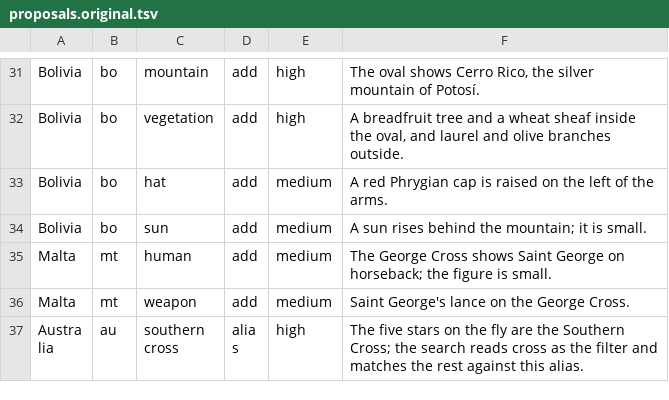
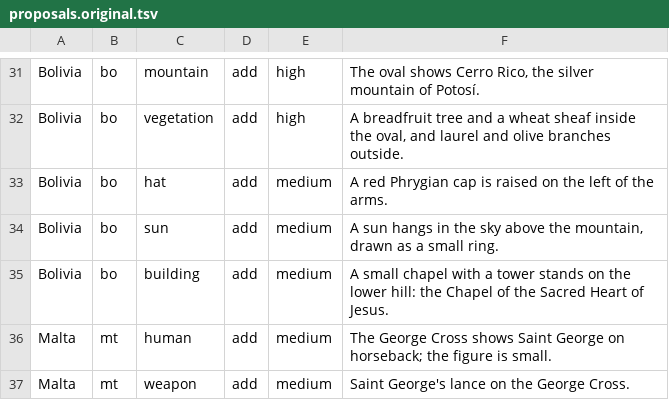
Before and after one commit to matalve/flagfilter, a TSV file: tag-audit/proposals.original.tsv, drawn as a sheet; only a part is shown, gaps mark what is left out; the shorter side is filled out with more unchanged rows.

```diff
--- a/tag-audit/proposals.original.tsv
+++ b/tag-audit/proposals.original.tsv
@@ -33,3 +33,4 @@ Bolivia	bo	vegetation	add	high	A breadfruit tree and a wheat sheaf inside the ov
 Bolivia	bo	hat	add	medium	A red Phrygian cap is raised on the left of the arms.
-Bolivia	bo	sun	add	medium	A sun rises behind the mountain; it is small.
+Bolivia	bo	sun	add	medium	A sun hangs in the sky above the mountain, drawn as a small ring.
+Bolivia	bo	building	add	medium	A small chapel with a tower stands on the lower hill: the Chapel of the Sacred Heart of Jesus.
 Malta	mt	human	add	medium	The George Cross shows Saint George on horseback; the figure is small.
```
Also changed, not shown: tag-audit/proposals.tsv.
